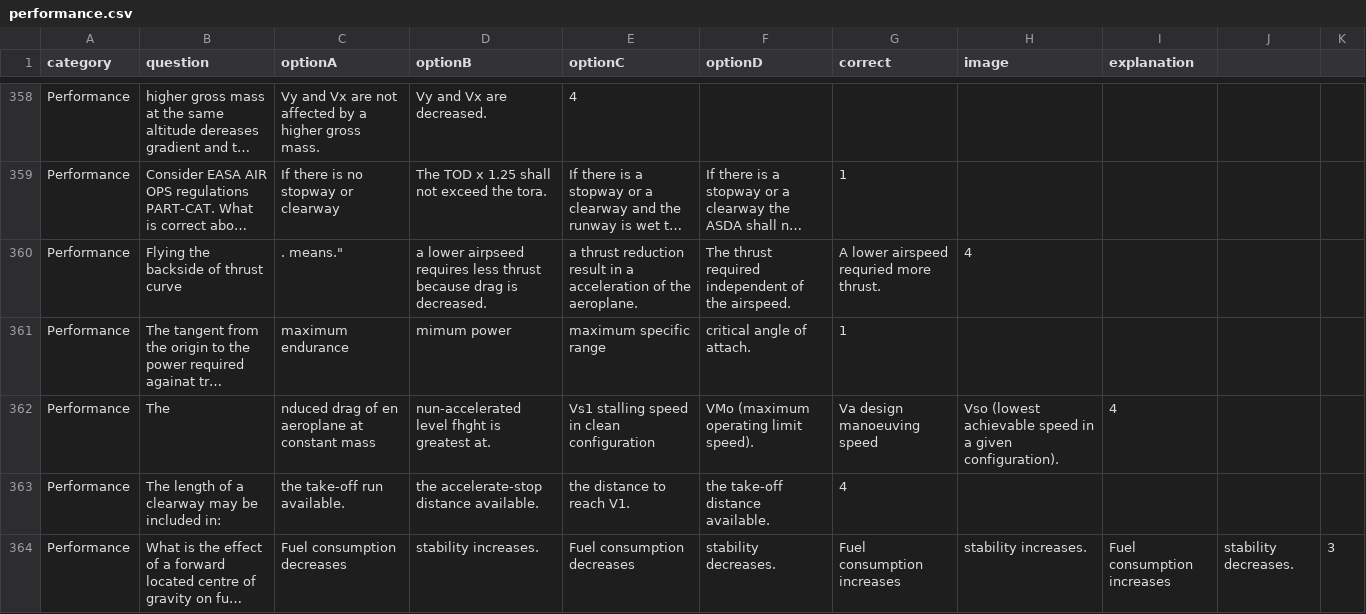
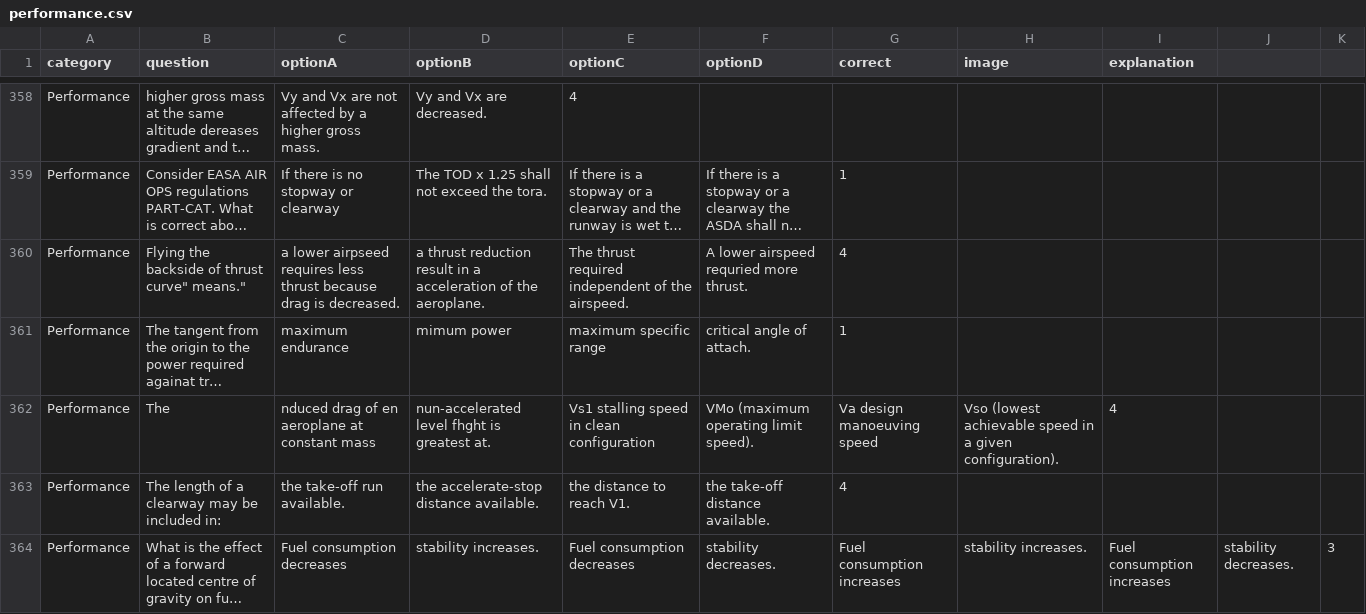
Before and after one commit to Georgesk1997/ETIHAD, a CSV file: categories/performance.csv, drawn as a sheet; only a part is shown, gaps mark what is left out; long unchanged cells end in …; removed rows and columns are numbered as before the commit, all else as after; the diff names each change by its address in the sheet, - before the commit and + after, or states it on an @@ line.

Commit message:
Update performance.csv

```diff
--- a/categories/performance.csv
+++ b/categories/performance.csv
-row 360: Performance | Flying the backside of thrust curve | . means." | a lower airpseed requires less thrust because drag is decreased. | a thrust reduction result in a acceleration of the aeroplane. | The thrust required independent of the airspeed. | A lower airspeed requried more thrust. | 4
+row 360: Performance | Flying the backside of thrust curve" means." | a lower airpseed requires less thrust because drag is decreased. | a thrust reduction result in a acceleration of the aeroplane. | The thrust required independent of the airspeed. | A lower airspeed requried more thrust. | 4
```
